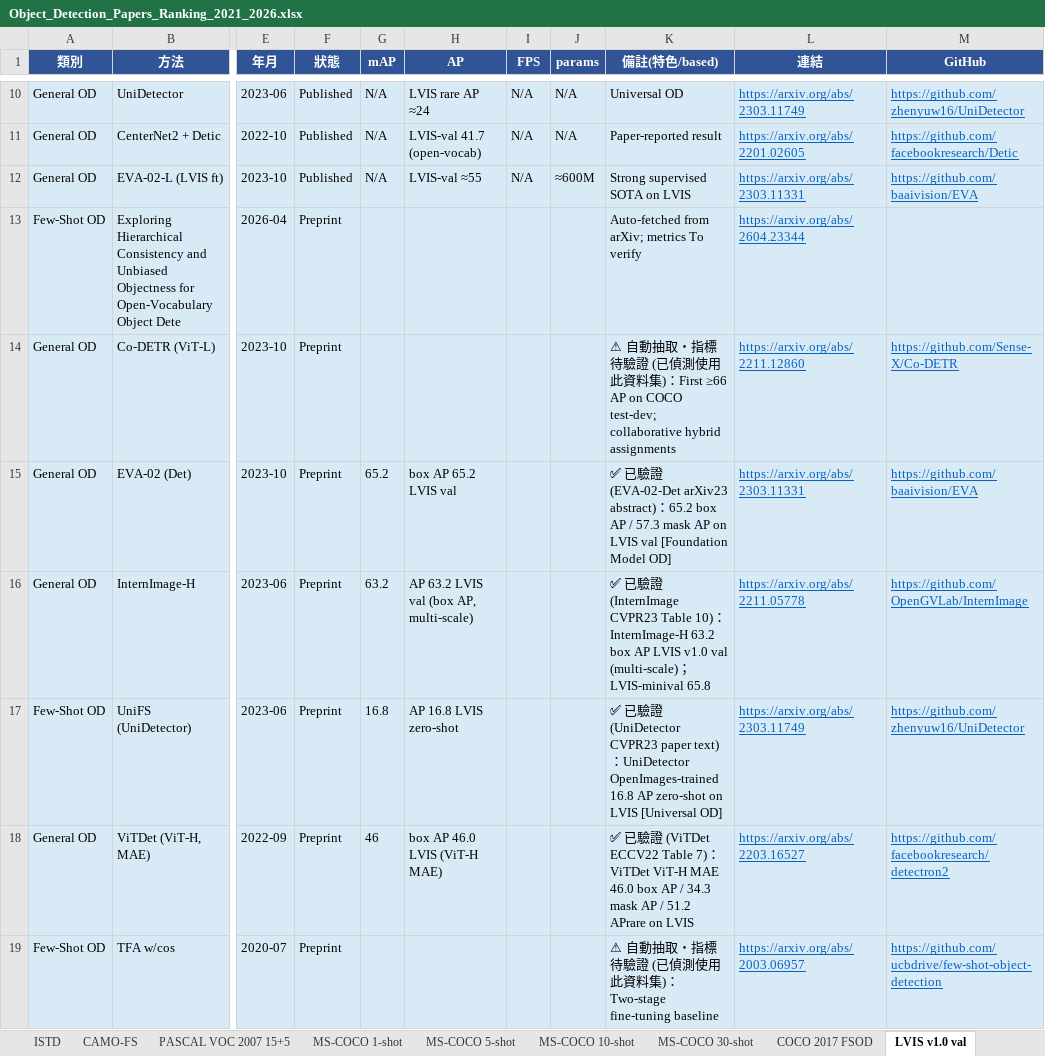
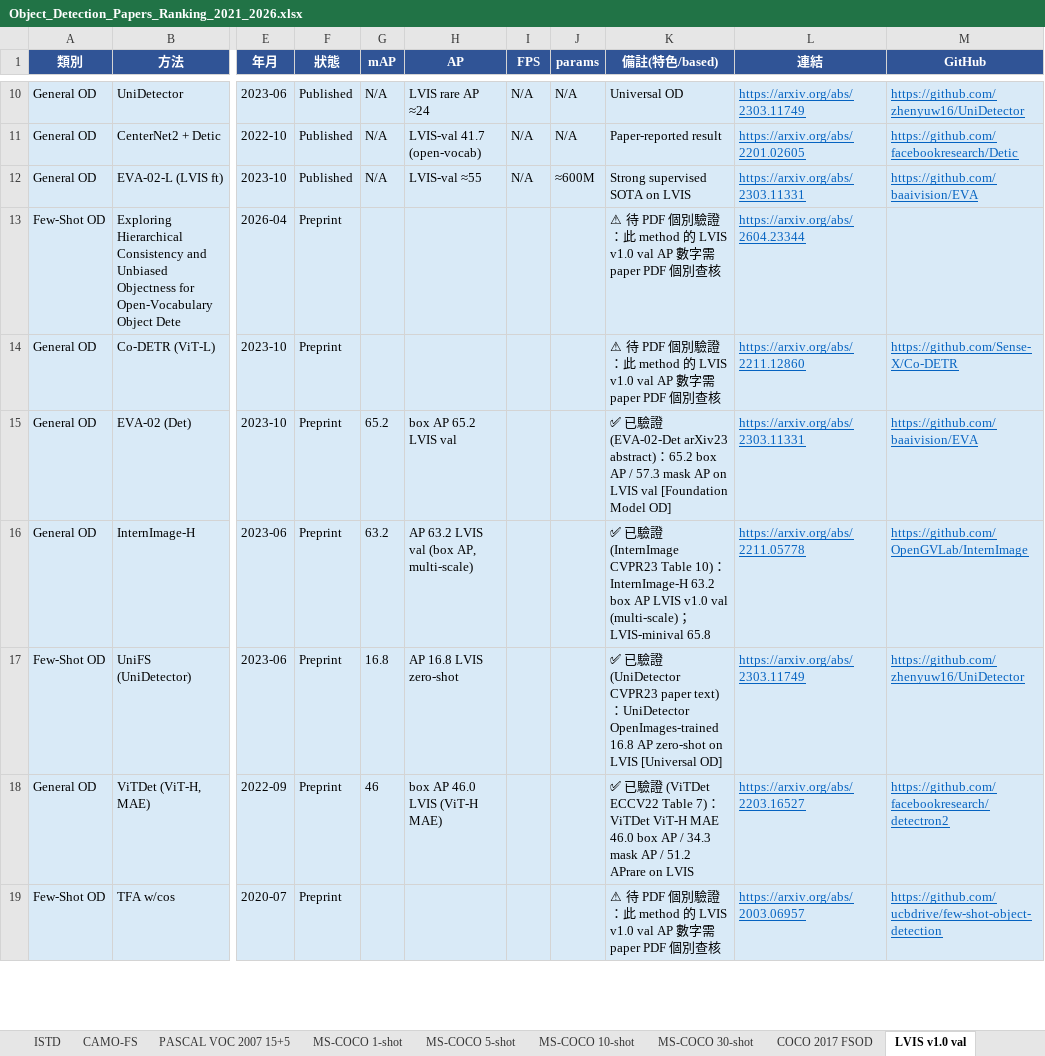
Before and after one commit to 112378074/NTUT-IVI-Lab--SOTA-Literature-Viewer, an Excel workbook: Object_Detection_Papers_Ranking_2021_2026.xlsx, sheet LVIS v1.0 val, drawn as a sheet; only a part is shown, gaps mark what is left out; values as stored, in another font and other column widths than the file's, no borders; the diff covers the shown part only; the diff names each change by its address in the sheet, - before the commit and + after, or states it on an @@ line.

```diff
--- a/Object_Detection_Papers_Ranking_2021_2026.xlsx (sheet LVIS v1.0 val)
+++ b/Object_Detection_Papers_Ranking_2021_2026.xlsx (sheet LVIS v1.0 val)
-K13 (備註(特色/based)): Auto-fetched from arXiv; metrics To verify
+K13 (備註(特色/based)): ⚠ 待 PDF 個別驗證：此 method 的 LVIS v1.0 val AP 數字需 paper PDF 個別查核
-K14 (備註(特色/based)): ⚠ 自動抽取・指標待驗證 (已偵測使用此資料集)：First ≥66 AP on COCO test-dev; collaborative hybrid assignments
+K14 (備註(特色/based)): ⚠ 待 PDF 個別驗證：此 method 的 LVIS v1.0 val AP 數字需 paper PDF 個別查核
-K19 (備註(特色/based)): ⚠ 自動抽取・指標待驗證 (已偵測使用此資料集)：Two-stage fine-tuning baseline
+K19 (備註(特色/based)): ⚠ 待 PDF 個別驗證：此 method 的 LVIS v1.0 val AP 數字需 paper PDF 個別查核
```
Also changed, not shown: 6 edited cells elsewhere in this sheet, sheet PASCAL VOC 2007, sheet COCO 2017 val, sheet CrowdHuman, sheet ODinW-35, sheet ECSSD, sheet HKU-IS, 1 more sheet, 2 other files.
